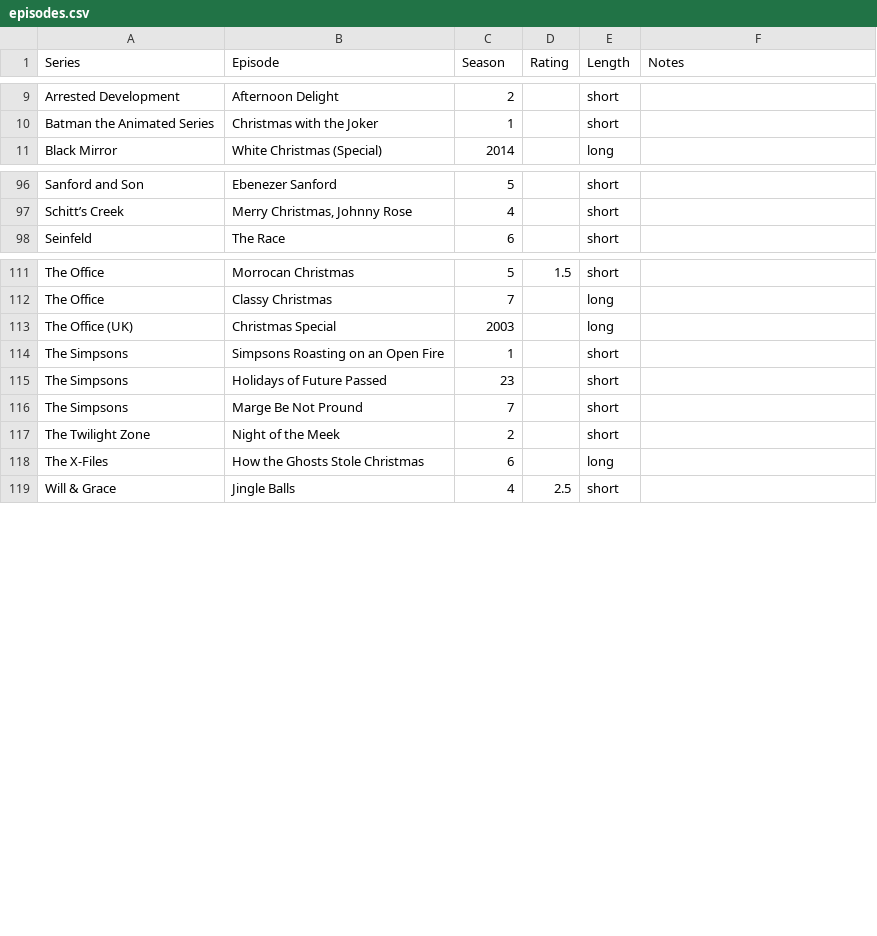
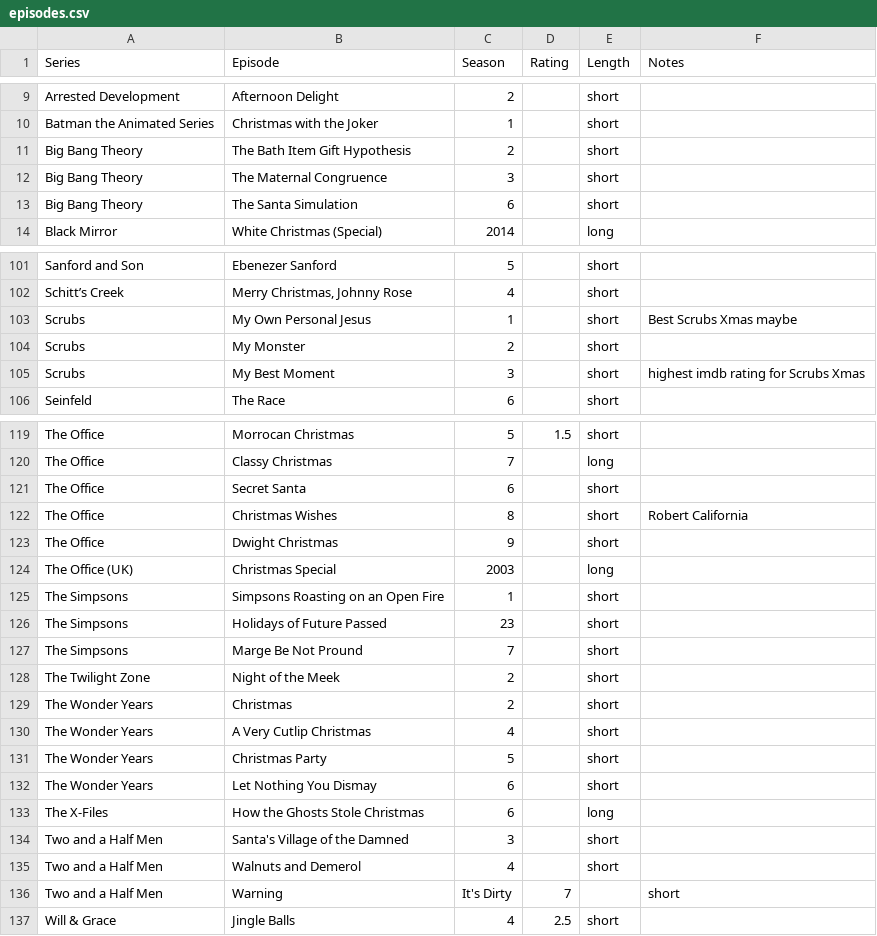
Before and after one commit to JUN1U5/astro-brandon, a CSV file: public/episodes.csv, drawn as a sheet; only a part is shown, gaps mark what is left out; the diff covers the shown part only.

Commit message:
Add new episodes to episodes.csv

```diff
--- a/public/episodes.csv
+++ b/public/episodes.csv
@@ -10,2 +10,5 @@ Arrested Development,Afternoon Delight,2,,short,
 Batman the Animated Series,Christmas with the Joker,1,,short,
+Big Bang Theory,The Bath Item Gift Hypothesis,2,,short,
+Big Bang Theory,The Maternal Congruence,3,,short,
+Big Bang Theory,The Santa Simulation,6,,short,
 Black Mirror,White Christmas (Special),2014,,long,
@@ -97,2 +102,5 @@ Sanford and Son,Ebenezer Sanford,5,,short,
 Schitt’s Creek,"Merry Christmas, Johnny Rose",4,,short,
+Scrubs,My Own Personal Jesus,1,,short,Best Scrubs Xmas maybe
+Scrubs,My Monster,2,,short,
+Scrubs,My Best Moment,3,,short,highest imdb rating for Scrubs Xmas
 Seinfeld,The Race,6,,short,
@@ -112,2 +120,5 @@ The Office,Morrocan Christmas,5,1.5,short,
 The Office,Classy Christmas,7,,long,
+The Office,Secret Santa,6,,short,
+The Office,Christmas Wishes,8,,short,Robert California
+The Office,Dwight Christmas,9,,short,
 The Office (UK),Christmas Special,2003,,long,
@@ -117,3 +128,10 @@ The Simpsons,Marge Be Not Pround,7,,short,
 The Twilight Zone,Night of the Meek,2,,short,
+The Wonder Years,Christmas,2,,short,
+The Wonder Years,A Very Cutlip Christmas,4,,short,
+The Wonder Years,Christmas Party,5,,short,
+The Wonder Years,Let Nothing You Dismay,6,,short,
 The X-Files,How the Ghosts Stole Christmas,6,,long,
+Two and a Half Men,Santa's Village of the Damned,3,,short,
+Two and a Half Men,Walnuts and Demerol,4,,short,
+Two and a Half Men,Warning, It's Dirty,7,,short,
 Will & Grace,Jingle Balls,4,2.5,short,
```
Also changed, not shown: 2 added rows and 2 edited cells elsewhere in this file.
